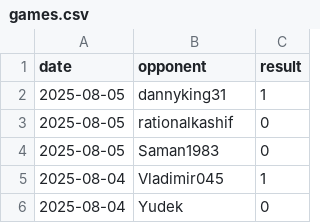
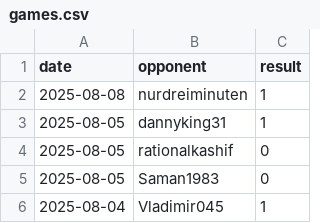
Before and after one commit to IsaacVerm/chess-dashboard, a CSV file: data/games.csv, drawn as a sheet; only a part is shown; the shorter side is filled out with more unchanged rows; the diff names each change by its address in the sheet, - before the commit and + after, or states it on an @@ line.

```diff
--- a/data/games.csv
+++ b/data/games.csv
+row 2: 2025-08-08 | nurdreiminuten | 1
```
Also changed, not shown: data/metrics.csv, 1 other file.
